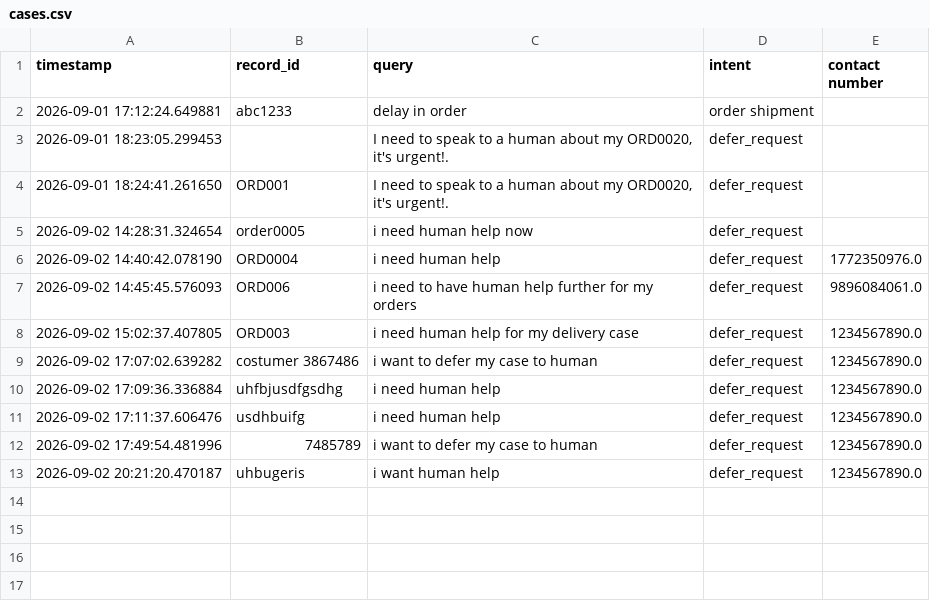
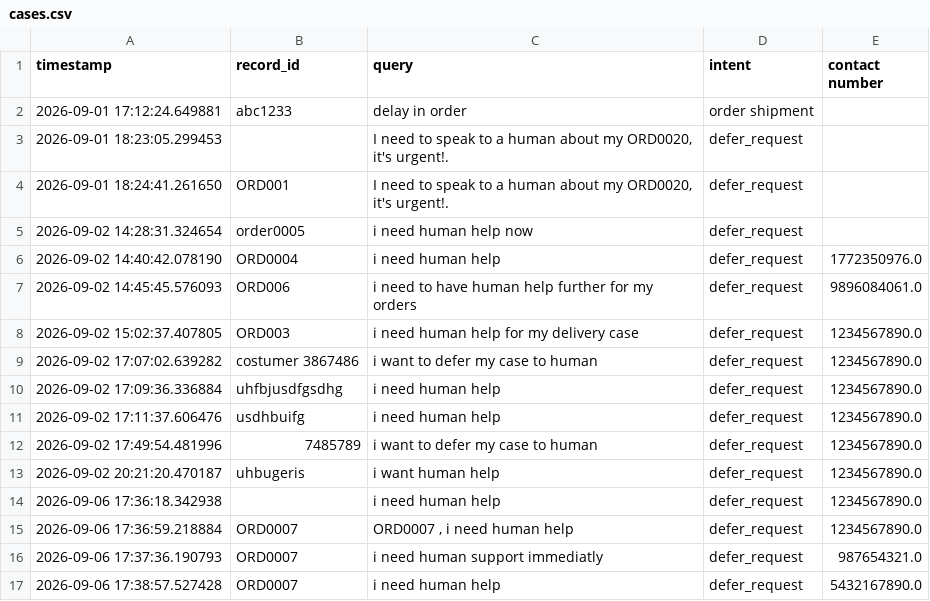
Before and after one commit to YS-Pundir/cartmind-agentic-ecommerce-support, a CSV file: storage/deferred_cases/cases.csv, drawn as a sheet; the diff names each change by its address in the sheet, - before the commit and + after, or states it on an @@ line.

Commit message:
adding updated storages

```diff
--- a/storage/deferred_cases/cases.csv
+++ b/storage/deferred_cases/cases.csv
+row 14: 2026-09-06 17:36:18.342938 |  | i need human help | defer_request | 1234567890.0
+row 15: 2026-09-06 17:36:59.218884 | ORD0007 | ORD0007 , i need human help | defer_request | 1234567890.0
+row 16: 2026-09-06 17:37:36.190793 | ORD0007 | i need human support immediatly | defer_request | 987654321.0
+row 17: 2026-09-06 17:38:57.527428 | ORD0007 | i need human help | defer_request | 5432167890.0
```
Also changed, not shown: 6 other files.
